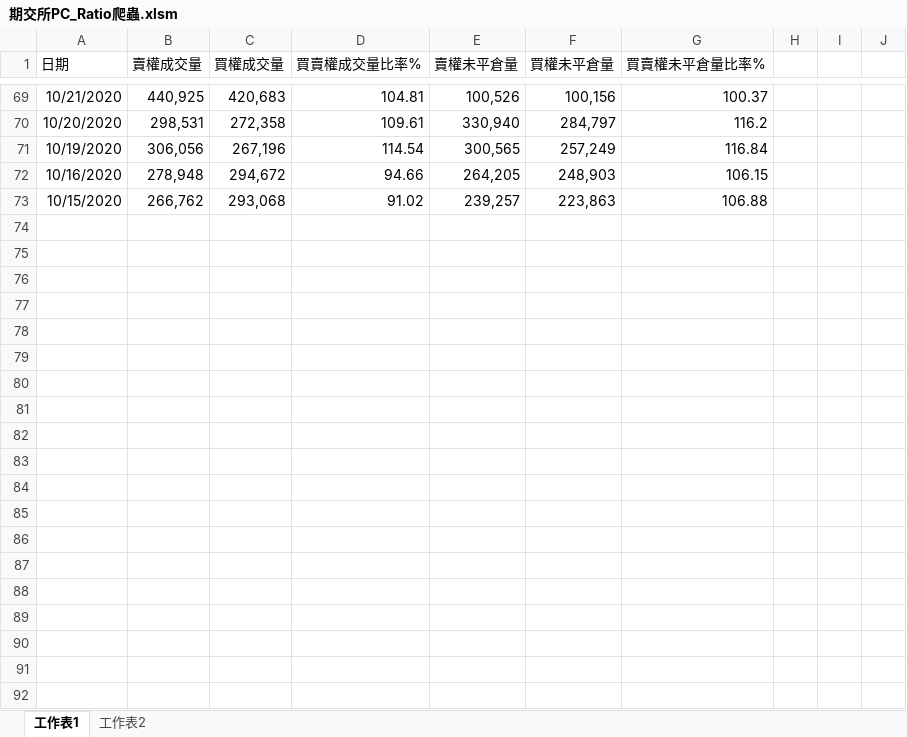
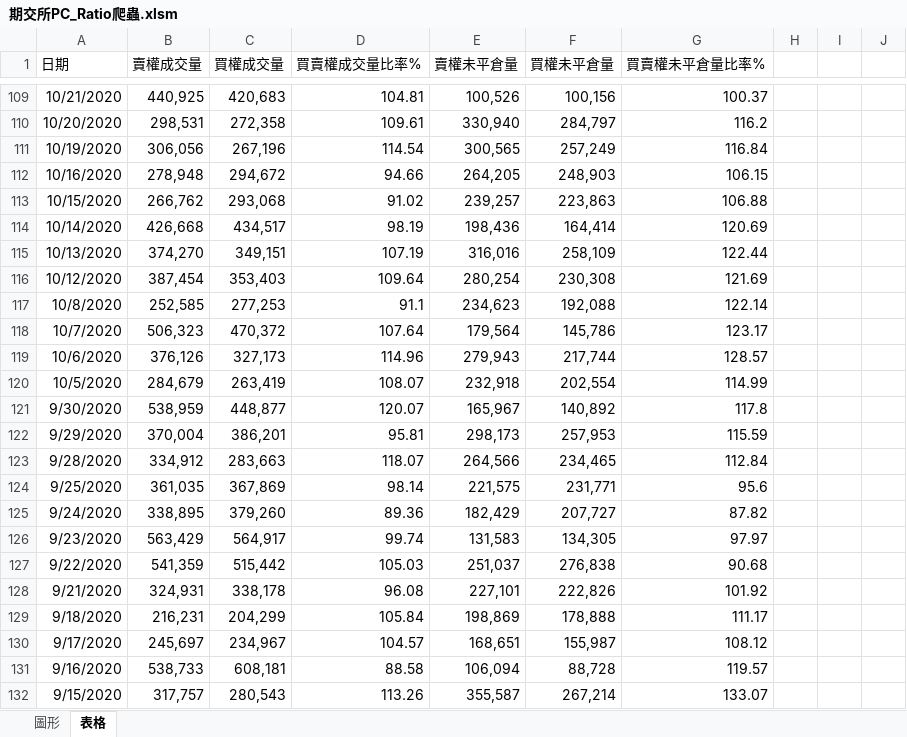
Before and after one commit to yyy855029/vba_crawler_practice, an Excel workbook: 期交所PC_Ratio爬蟲/期交所PC_Ratio爬蟲.xlsm, sheet 表格, drawn as a sheet; only a part is shown, gaps mark what is left out; values as stored, in another font and other column widths than the file's, no borders; charts and pictures not drawn; the diff covers the shown part only; the diff names each change by its address in the sheet, - before the commit and + after, or states it on an @@ line.

```diff
--- a/期交所PC_Ratio爬蟲/期交所PC_Ratio爬蟲.xlsm (sheet 表格)
+++ b/期交所PC_Ratio爬蟲/期交所PC_Ratio爬蟲.xlsm (sheet 表格)
-sheet tab: 工作表1
+sheet tab: 表格
-sheet tab: 工作表2
+sheet tab: 圖形
@@ sheet tab order changed: 圖形 | 表格 @@
+row 114: 10/14/2020 | 426,668 | 434,517 | 98.19 | 198,436 | 164,414 | 120.69
+row 115: 10/13/2020 | 374,270 | 349,151 | 107.19 | 316,016 | 258,109 | 122.44
+row 116: 10/12/2020 | 387,454 | 353,403 | 109.64 | 280,254 | 230,308 | 121.69
+row 117: 10/8/2020 | 252,585 | 277,253 | 91.1 | 234,623 | 192,088 | 122.14
+row 118: 10/7/2020 | 506,323 | 470,372 | 107.64 | 179,564 | 145,786 | 123.17
+row 119: 10/6/2020 | 376,126 | 327,173 | 114.96 | 279,943 | 217,744 | 128.57
+row 120: 10/5/2020 | 284,679 | 263,419 | 108.07 | 232,918 | 202,554 | 114.99
+row 121: 9/30/2020 | 538,959 | 448,877 | 120.07 | 165,967 | 140,892 | 117.8
+row 122: 9/29/2020 | 370,004 | 386,201 | 95.81 | 298,173 | 257,953 | 115.59
+row 123: 9/28/2020 | 334,912 | 283,663 | 118.07 | 264,566 | 234,465 | 112.84
+row 124: 9/25/2020 | 361,035 | 367,869 | 98.14 | 221,575 | 231,771 | 95.6
+row 125: 9/24/2020 | 338,895 | 379,260 | 89.36 | 182,429 | 207,727 | 87.82
+row 126: 9/23/2020 | 563,429 | 564,917 | 99.74 | 131,583 | 134,305 | 97.97
+row 127: 9/22/2020 | 541,359 | 515,442 | 105.03 | 251,037 | 276,838 | 90.68
+row 128: 9/21/2020 | 324,931 | 338,178 | 96.08 | 227,101 | 222,826 | 101.92
+row 129: 9/18/2020 | 216,231 | 204,299 | 105.84 | 198,869 | 178,888 | 111.17
+row 130: 9/17/2020 | 245,697 | 234,967 | 104.57 | 168,651 | 155,987 | 108.12
+row 131: 9/16/2020 | 538,733 | 608,181 | 88.58 | 106,094 | 88,728 | 119.57
+row 132: 9/15/2020 | 317,757 | 280,543 | 113.26 | 355,587 | 267,214 | 133.07
```
Also changed, not shown: 176 added rows, 4 edited cells and cell formats elsewhere in this sheet, charts or pictures, Yahoo Finance_證交所報價資料爬蟲/Yahoo Finance_證交所報價資料爬蟲.xlsm, 1 other file.
